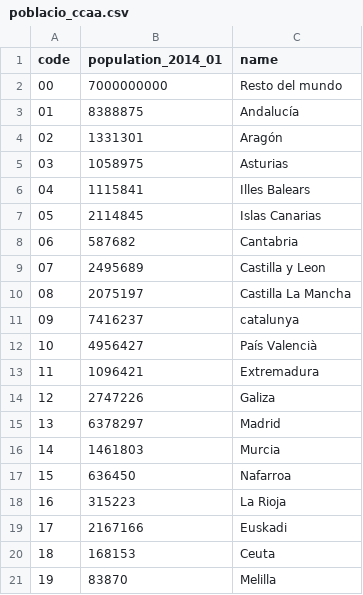
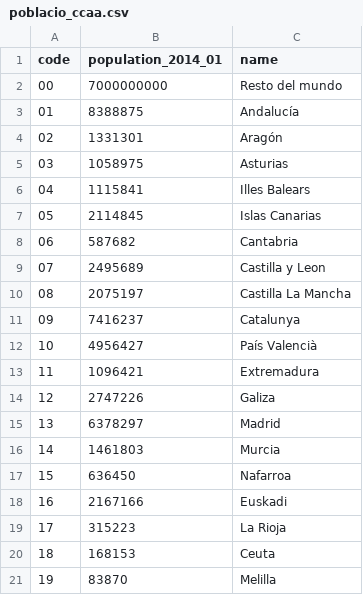
Before and after one commit to Som-Energia/somenergia-dataexports, a CSV file: poblacio_ccaa.csv, drawn as a sheet.

Commit message:
exchanged codes rioja and euskadi

```diff
--- a/poblacio_ccaa.csv
+++ b/poblacio_ccaa.csv
@@ -10,3 +10,3 @@ code	population_2014_01	name
 08	2075197	Castilla La Mancha
-09	7416237	catalunya
+09	7416237	Catalunya
 10	4956427	País Valencià
@@ -17,4 +17,4 @@ code	population_2014_01	name
 15	636450	Nafarroa
-16	315223	La Rioja
-17	2167166	Euskadi
+16	2167166	Euskadi
+17	315223	La Rioja
 18	168153	Ceuta
```
